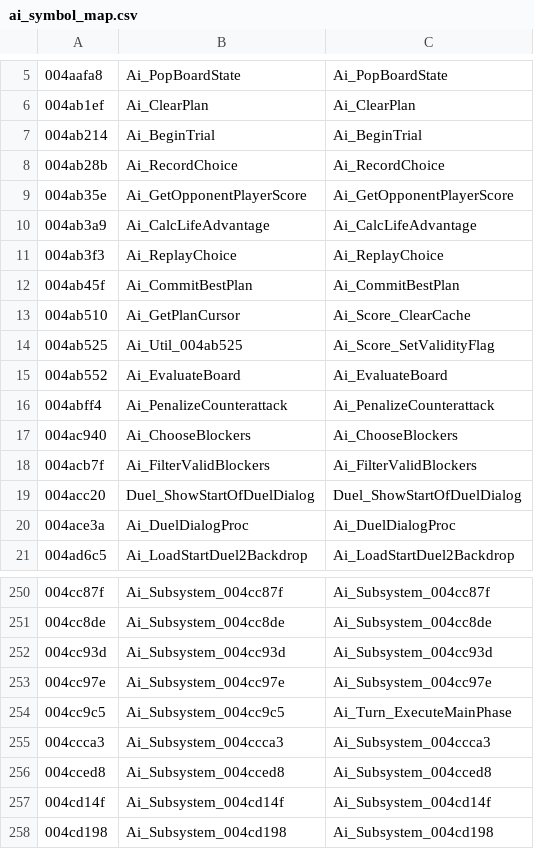
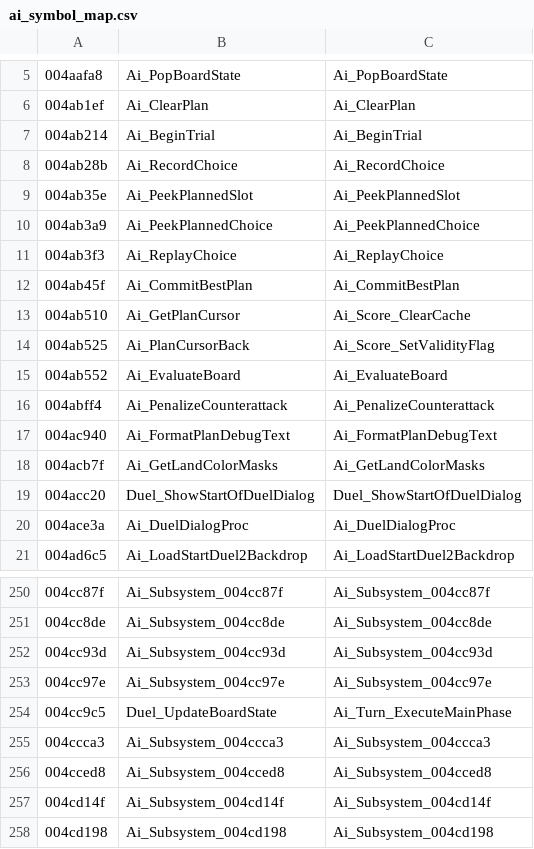
Before and after one commit to BobDoleFever/microprose-shandalar-source, a CSV file: ai_symbol_map.csv, drawn as a sheet; only a part is shown, gaps mark what is left out; the diff names each change by its address in the sheet, - before the commit and + after, or states it on an @@ line.

```diff
--- a/ai_symbol_map.csv
+++ b/ai_symbol_map.csv
-B9: Ai_GetOpponentPlayerScore
+B9: Ai_PeekPlannedSlot
-C9: Ai_GetOpponentPlayerScore
+C9: Ai_PeekPlannedSlot
-B10: Ai_CalcLifeAdvantage
+B10: Ai_PeekPlannedChoice
-C10: Ai_CalcLifeAdvantage
+C10: Ai_PeekPlannedChoice
-B14: Ai_Util_004ab525
+B14: Ai_PlanCursorBack
-B17: Ai_ChooseBlockers
+B17: Ai_FormatPlanDebugText
-C17: Ai_ChooseBlockers
+C17: Ai_FormatPlanDebugText
-B18: Ai_FilterValidBlockers
+B18: Ai_GetLandColorMasks
-C18: Ai_FilterValidBlockers
+C18: Ai_GetLandColorMasks
-B254: Ai_Subsystem_004cc9c5
+B254: Duel_UpdateBoardState
```
Also changed, not shown: duel/function_index.csv, duel/source_mapping.csv, 44 other files.
